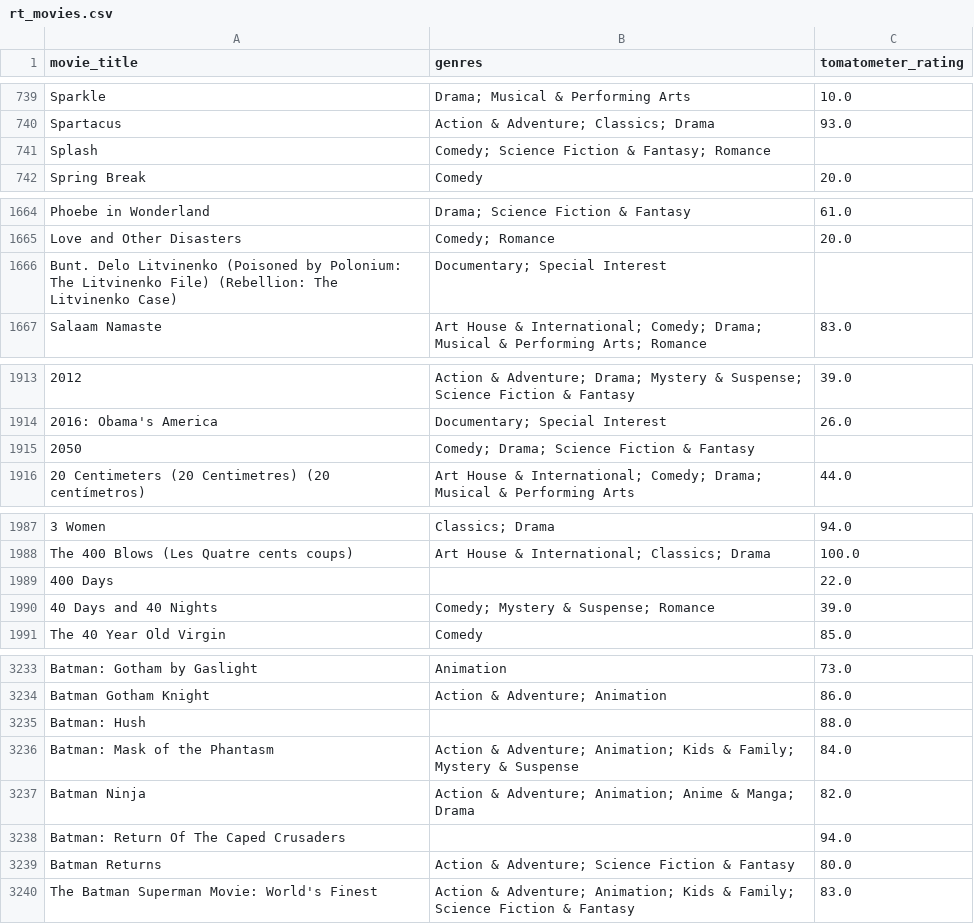
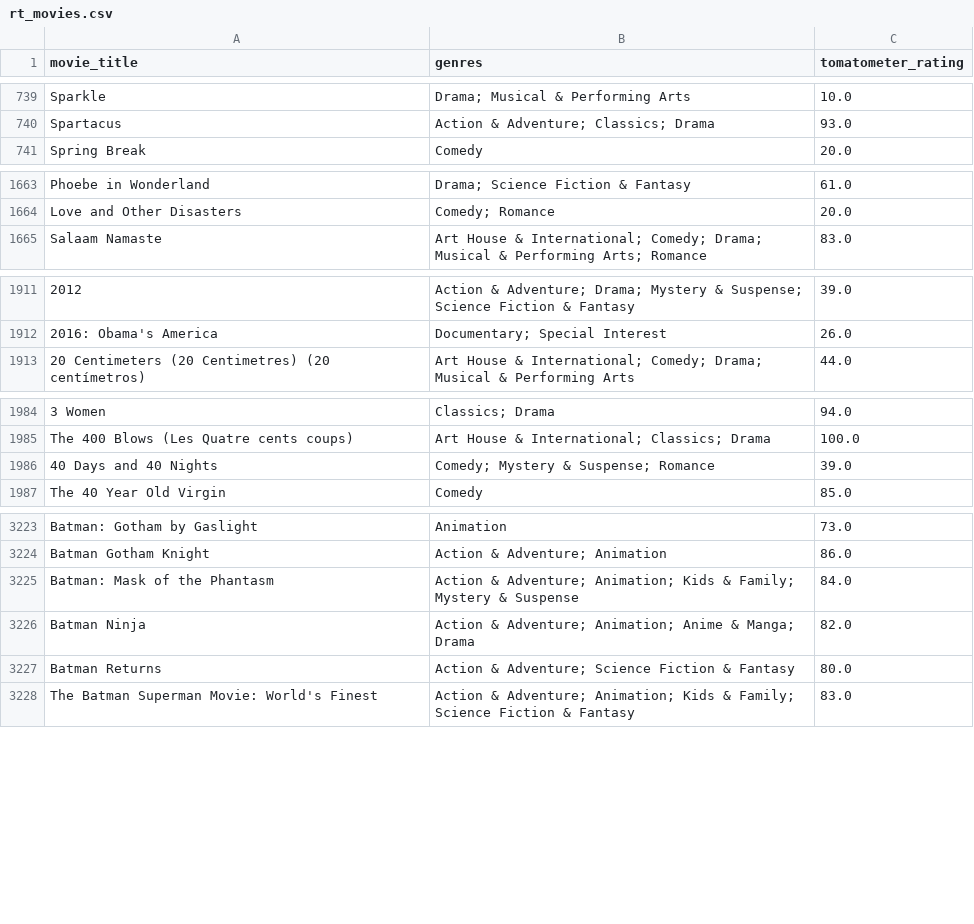
Before and after one commit to graham-louis/FindMeMovie, a CSV file: clean_data/rt_movies.csv, drawn as a sheet; only a part is shown, gaps mark what is left out; the diff covers the shown part only; the diff names each change by its address in the sheet, - before the commit and + after, or states it on an @@ line.

```diff
--- a/clean_data/rt_movies.csv
+++ b/clean_data/rt_movies.csv
-row 741: Splash | Comedy; Science Fiction & Fantasy; Romance
-row 1666: Bunt. Delo Litvinenko (Poisoned by Polonium: The Litvinenko File) (Rebellion: The Litvinenko Case) | Documentary; Special Interest
-row 1915: 2050 | Comedy; Drama; Science Fiction & Fantasy
-row 1989: 400 Days |  | 22.0
-row 3235: Batman: Hush |  | 88.0
-row 3238: Batman: Return Of The Caped Crusaders |  | 94.0
```
Also changed, not shown: 57 removed rows elsewhere in this file, 4 other files.
